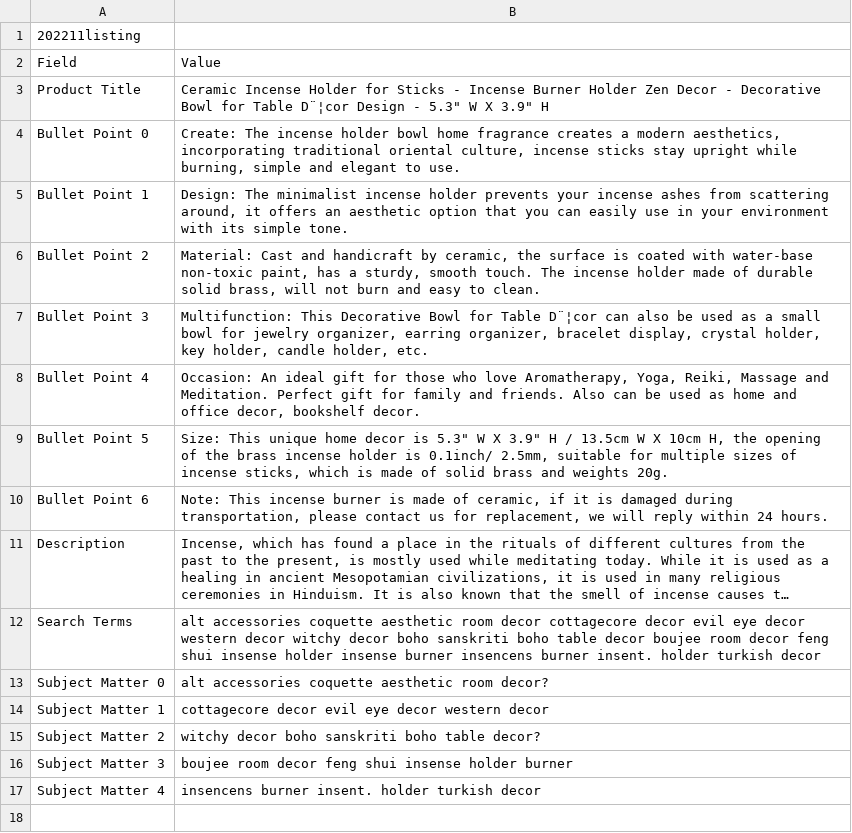
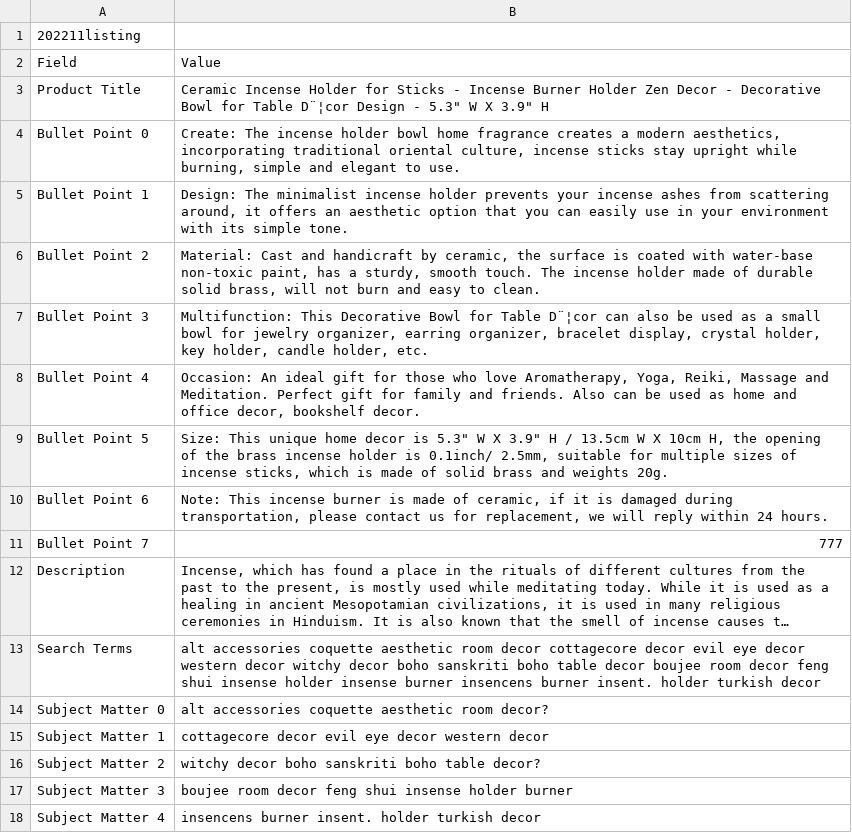
Before and after one commit to lfeng39/E_trade, a CSV file: static/csv/B0BTXB89PG.csv, drawn as a sheet; long unchanged cells end in …; the diff names each change by its address in the sheet, - before the commit and + after, or states it on an @@ line.

Commit message:
bulletPoint

```diff
--- a/static/csv/B0BTXB89PG.csv
+++ b/static/csv/B0BTXB89PG.csv
+row 11: Bullet Point 7 | 777
```
Also changed, not shown: 4 other files.
